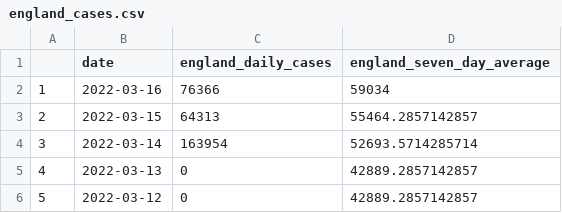
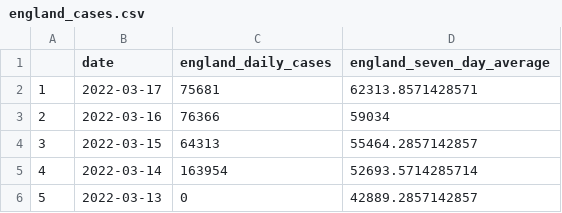
Before and after one commit to GWilloughby99/covid-automation, a CSV file: raw-data/england_cases.csv, drawn as a sheet; only a part is shown; the shorter side is filled out with more unchanged rows; addresses are those after the commit; the diff names each change by its address in the sheet, - before the commit and + after, or states it on an @@ line.

```diff
--- a/raw-data/england_cases.csv
+++ b/raw-data/england_cases.csv
+row 2: 1 | 2022-03-17 | 75681 | 62313.8571428571
@@ column A renumbered from row 3 down @@
```
Also changed, not shown: raw-data/cases-uk.csv, raw-data/cases_by_age.csv, 15 other files.
